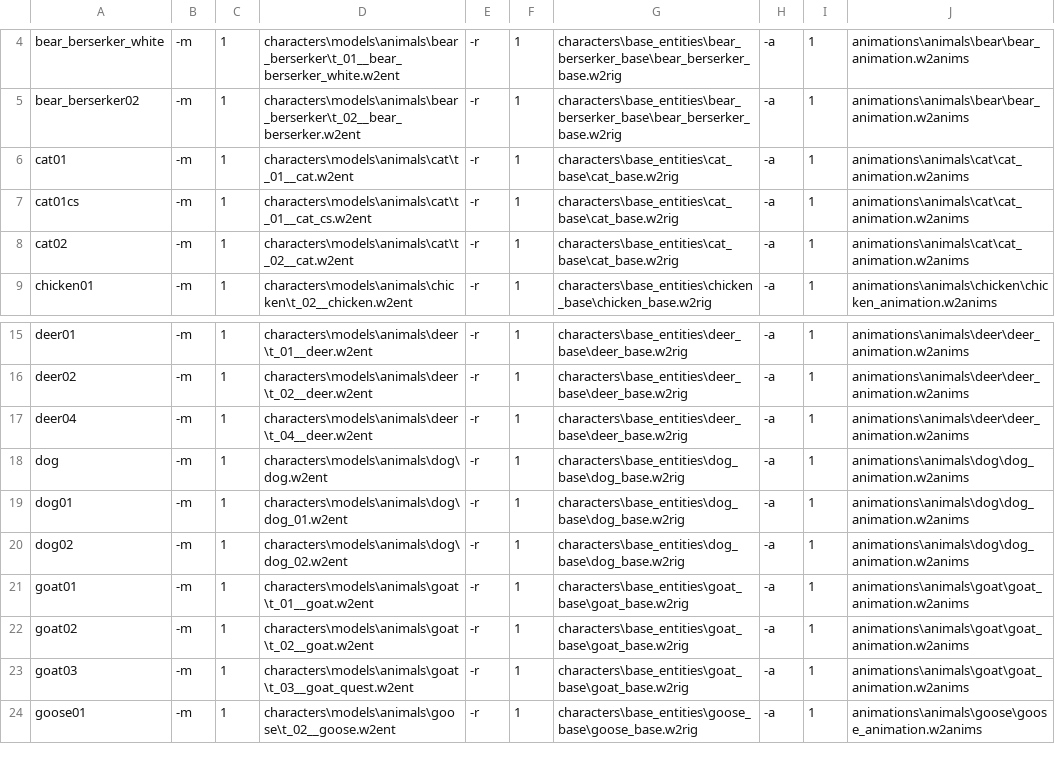
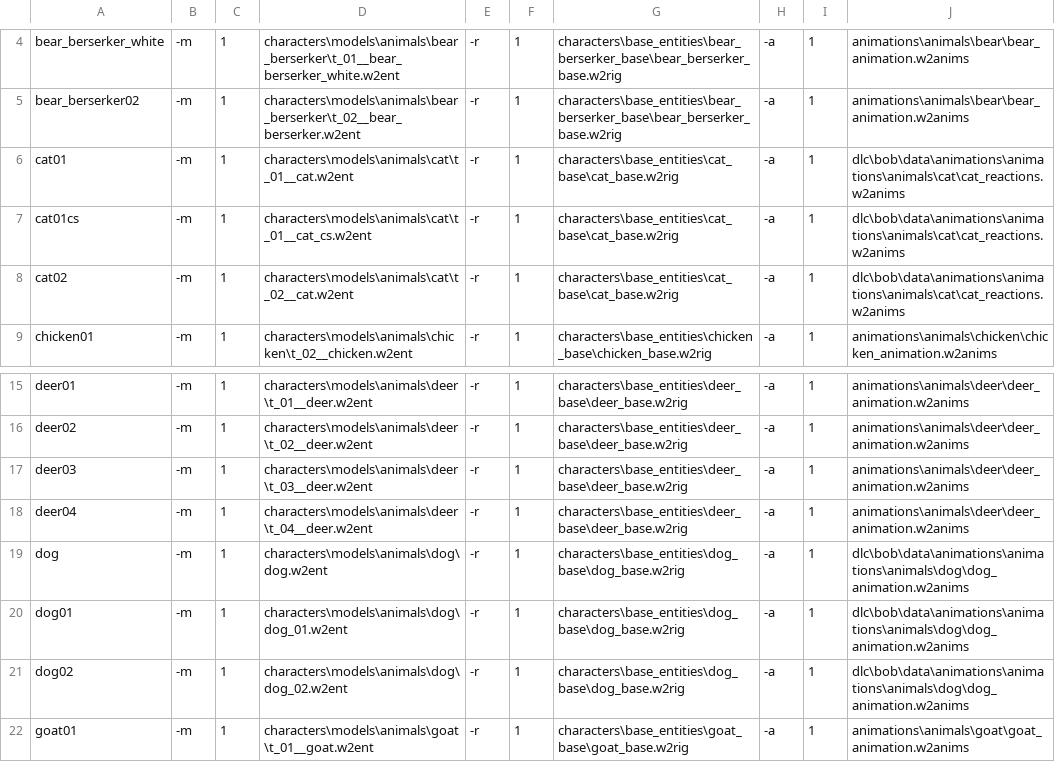
Before and after one commit to yisikawa/W3ModelViewer, a CSV file: animals.csv, drawn as a sheet; only a part is shown, gaps mark what is left out; the shorter side is filled out with more unchanged rows.

```diff
--- a/animals.csv
+++ b/animals.csv
@@ -5,5 +5,5 @@ bear_berserker_white,-m,1,characters\models\animals\bear_berserker\t_01__bear_be
 bear_berserker02,-m,1,characters\models\animals\bear_berserker\t_02__bear_berserker.w2ent,-r,1,characters\base_entities\bear_berserker_base\bear_berserker_base.w2rig,-a,1,animations\animals\bear\bear_animation.w2anims
-cat01,-m,1,characters\models\animals\cat\t_01__cat.w2ent,-r,1,characters\base_entities\cat_base\cat_base.w2rig,-a,1,animations\animals\cat\cat_animation.w2anims
-cat01cs,-m,1,characters\models\animals\cat\t_01__cat_cs.w2ent,-r,1,characters\base_entities\cat_base\cat_base.w2rig,-a,1,animations\animals\cat\cat_animation.w2anims
-cat02,-m,1,characters\models\animals\cat\t_02__cat.w2ent,-r,1,characters\base_entities\cat_base\cat_base.w2rig,-a,1,animations\animals\cat\cat_animation.w2anims
+cat01,-m,1,characters\models\animals\cat\t_01__cat.w2ent,-r,1,characters\base_entities\cat_base\cat_base.w2rig,-a,1,dlc\bob\data\animations\animations\animals\cat\cat_reactions.w2anims
+cat01cs,-m,1,characters\models\animals\cat\t_01__cat_cs.w2ent,-r,1,characters\base_entities\cat_base\cat_base.w2rig,-a,1,dlc\bob\data\animations\animations\animals\cat\cat_reactions.w2anims
+cat02,-m,1,characters\models\animals\cat\t_02__cat.w2ent,-r,1,characters\base_entities\cat_base\cat_base.w2rig,-a,1,dlc\bob\data\animations\animations\animals\cat\cat_reactions.w2anims
 chicken01,-m,1,characters\models\animals\chicken\t_02__chicken.w2ent,-r,1,characters\base_entities\chicken_base\chicken_base.w2rig,-a,1,animations\animals\chicken\chicken_animation.w2anims
@@ -16,6 +16,7 @@ deer01,-m,1,characters\models\animals\deer\t_01__deer.w2ent,-r,1,characters\base
 deer02,-m,1,characters\models\animals\deer\t_02__deer.w2ent,-r,1,characters\base_entities\deer_base\deer_base.w2rig,-a,1,animations\animals\deer\deer_animation.w2anims
+deer03,-m,1,characters\models\animals\deer\t_03__deer.w2ent,-r,1,characters\base_entities\deer_base\deer_base.w2rig,-a,1,animations\animals\deer\deer_animation.w2anims
 deer04,-m,1,characters\models\animals\deer\t_04__deer.w2ent,-r,1,characters\base_entities\deer_base\deer_base.w2rig,-a,1,animations\animals\deer\deer_animation.w2anims
-dog,-m,1,characters\models\animals\dog\dog.w2ent,-r,1,characters\base_entities\dog_base\dog_base.w2rig,-a,1,animations\animals\dog\dog_animation.w2anims
-dog01,-m,1,characters\models\animals\dog\dog_01.w2ent,-r,1,characters\base_entities\dog_base\dog_base.w2rig,-a,1,animations\animals\dog\dog_animation.w2anims
-dog02,-m,1,characters\models\animals\dog\dog_02.w2ent,-r,1,characters\base_entities\dog_base\dog_base.w2rig,-a,1,animations\animals\dog\dog_animation.w2anims
+dog,-m,1,characters\models\animals\dog\dog.w2ent,-r,1,characters\base_entities\dog_base\dog_base.w2rig,-a,1,dlc\bob\data\animations\animations\animals\dog\dog_animation.w2anims
+dog01,-m,1,characters\models\animals\dog\dog_01.w2ent,-r,1,characters\base_entities\dog_base\dog_base.w2rig,-a,1,dlc\bob\data\animations\animations\animals\dog\dog_animation.w2anims
+dog02,-m,1,characters\models\animals\dog\dog_02.w2ent,-r,1,characters\base_entities\dog_base\dog_base.w2rig,-a,1,dlc\bob\data\animations\animations\animals\dog\dog_animation.w2anims
 goat01,-m,1,characters\models\animals\goat\t_01__goat.w2ent,-r,1,characters\base_entities\goat_base\goat_base.w2rig,-a,1,animations\animals\goat\goat_animation.w2anims
```
Also changed, not shown: 2 other files.
